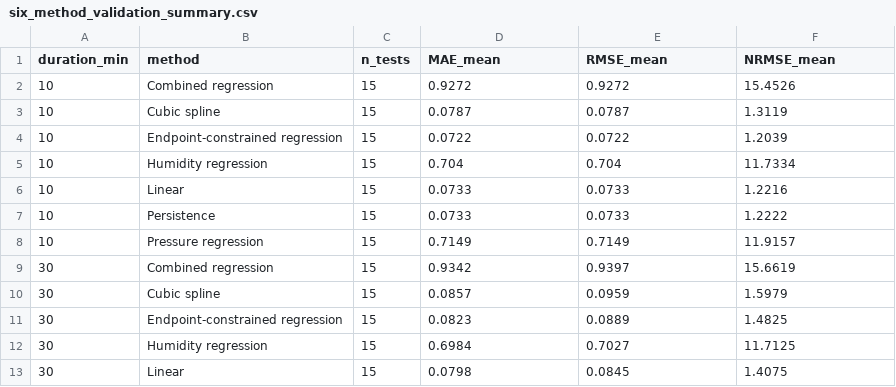
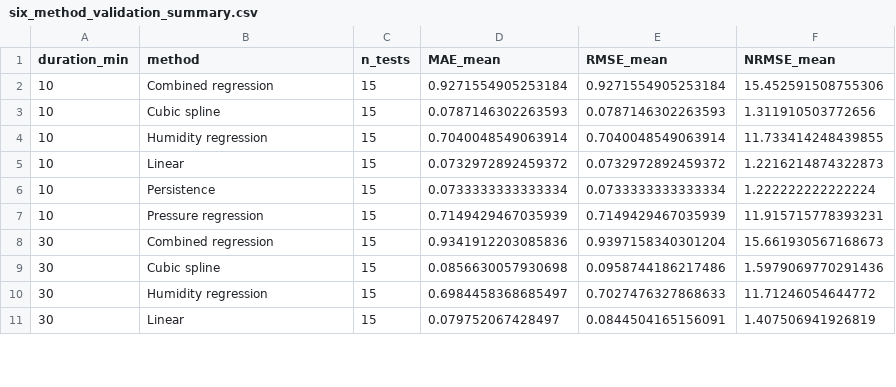
Before and after one commit to ben12251230-afk/MMA3001-Missing-Sensor-Reconstruction, a CSV file: results/tables/six_method_validation_summary.csv, drawn as a sheet; only a part is shown; the diff covers the shown part only.

Commit message:
Finalize project documentation and correct six-method results

```diff
--- a/results/tables/six_method_validation_summary.csv
+++ b/results/tables/six_method_validation_summary.csv
@@ -1,13 +1,11 @@
 duration_min,method,n_tests,MAE_mean,RMSE_mean,NRMSE_mean
-10,Combined regression,15,0.9272,0.9272,15.4526
-10,Cubic spline,15,0.0787,0.0787,1.3119
-10,Endpoint-constrained regression,15,0.0722,0.0722,1.2039
-10,Humidity regression,15,0.704,0.704,11.7334
-10,Linear,15,0.0733,0.0733,1.2216
-10,Persistence,15,0.0733,0.0733,1.2222
-10,Pressure regression,15,0.7149,0.7149,11.9157
-30,Combined regression,15,0.9342,0.9397,15.6619
-30,Cubic spline,15,0.0857,0.0959,1.5979
-30,Endpoint-constrained regression,15,0.0823,0.0889,1.4825
-30,Humidity regression,15,0.6984,0.7027,11.7125
-30,Linear,15,0.0798,0.0845,1.4075
+10,Combined regression,15,0.9271554905253184,0.9271554905253184,15.452591508755306
+10,Cubic spline,15,0.0787146302263593,0.0787146302263593,1.311910503772656
+10,Humidity regression,15,0.7040048549063914,0.7040048549063914,11.733414248439855
+10,Linear,15,0.0732972892459372,0.0732972892459372,1.2216214874322873
+10,Persistence,15,0.0733333333333334,0.0733333333333334,1.222222222222224
+10,Pressure regression,15,0.7149429467035939,0.7149429467035939,11.915715778393231
+30,Combined regression,15,0.9341912203085836,0.9397158340301204,15.661930567168673
+30,Cubic spline,15,0.0856630057930698,0.0958744186217486,1.5979069770291436
+30,Humidity regression,15,0.6984458368685497,0.7027476327868633,11.71246054644772
+30,Linear,15,0.079752067428497,0.0844504165156091,1.407506941926819
```
Also changed, not shown: 2 removed rows and 42 edited cells elsewhere in this file, 15 other files.
